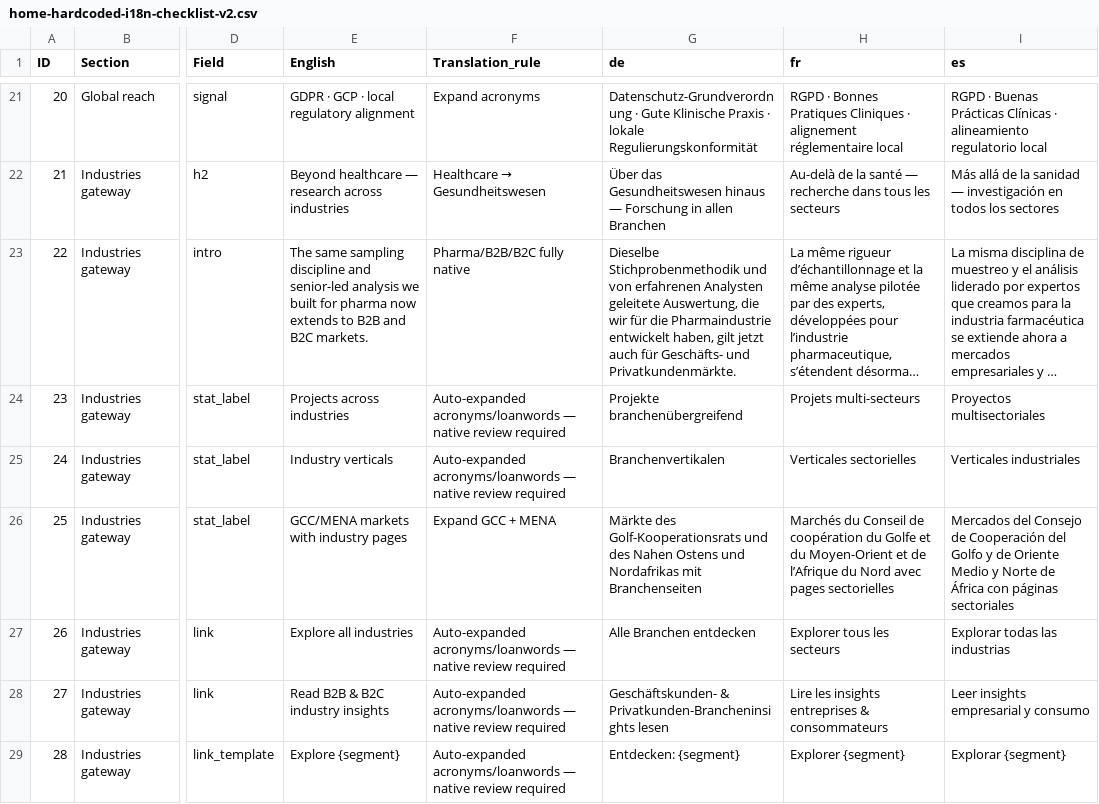
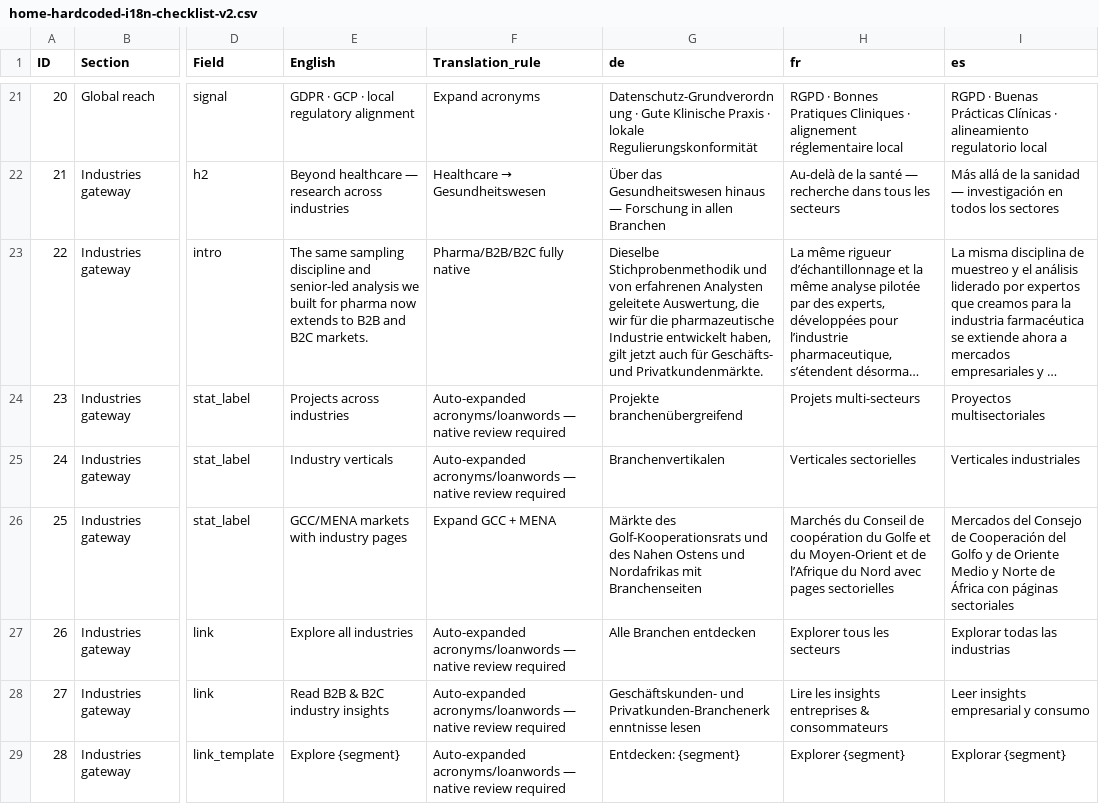
Before and after one commit to bionixus/bio-nixus-insight, a CSV file: scripts/data/home-hardcoded-i18n-checklist-v2.csv, drawn as a sheet; only a part is shown, gaps mark what is left out; long unchanged cells end in …; the diff covers the shown part only; the diff names each change by its address in the sheet, - before the commit and + after, or states it on an @@ line.

```diff
--- a/scripts/data/home-hardcoded-i18n-checklist-v2.csv
+++ b/scripts/data/home-hardcoded-i18n-checklist-v2.csv
-G23 (de): …für die Pharmaindustrie entwickelt haben,…
+G23 (de): …für die pharmazeutische Industrie entwickelt haben,…
-G28 (de): Geschäftskunden- & Privatkunden-Brancheninsights lesen
+G28 (de): Geschäftskunden- und Privatkunden-Branchenerkenntnisse lesen
```
Also changed, not shown: 25 edited cells elsewhere in this file, 3 other files.
